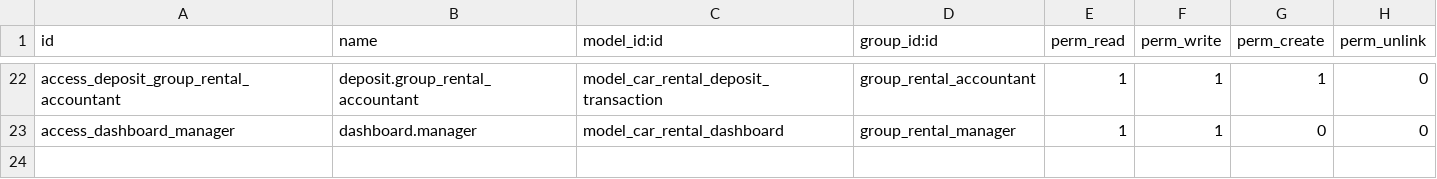
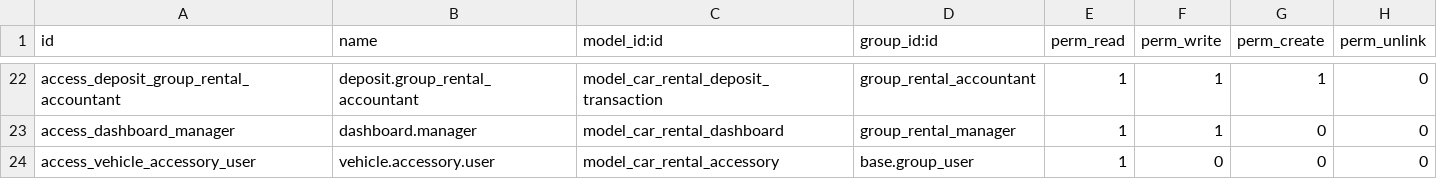
Before and after one commit to LemsonSmartflow/odoo-custom-addons, a CSV file: car_rental_management_odoo/security/ir.model.access.csv, drawn as a sheet; only a part is shown, gaps mark what is left out.

```diff
--- a/car_rental_management_odoo/security/ir.model.access.csv
+++ b/car_rental_management_odoo/security/ir.model.access.csv
@@ -23 +23,2 @@ access_deposit_group_rental_accountant,deposit.group_rental_accountant,model_car
 access_dashboard_manager,dashboard.manager,model_car_rental_dashboard,group_rental_manager,1,1,0,0
+access_vehicle_accessory_user,vehicle.accessory.user,model_car_rental_accessory,base.group_user,1,0,0,0
```
Also changed, not shown: 44 other files.
